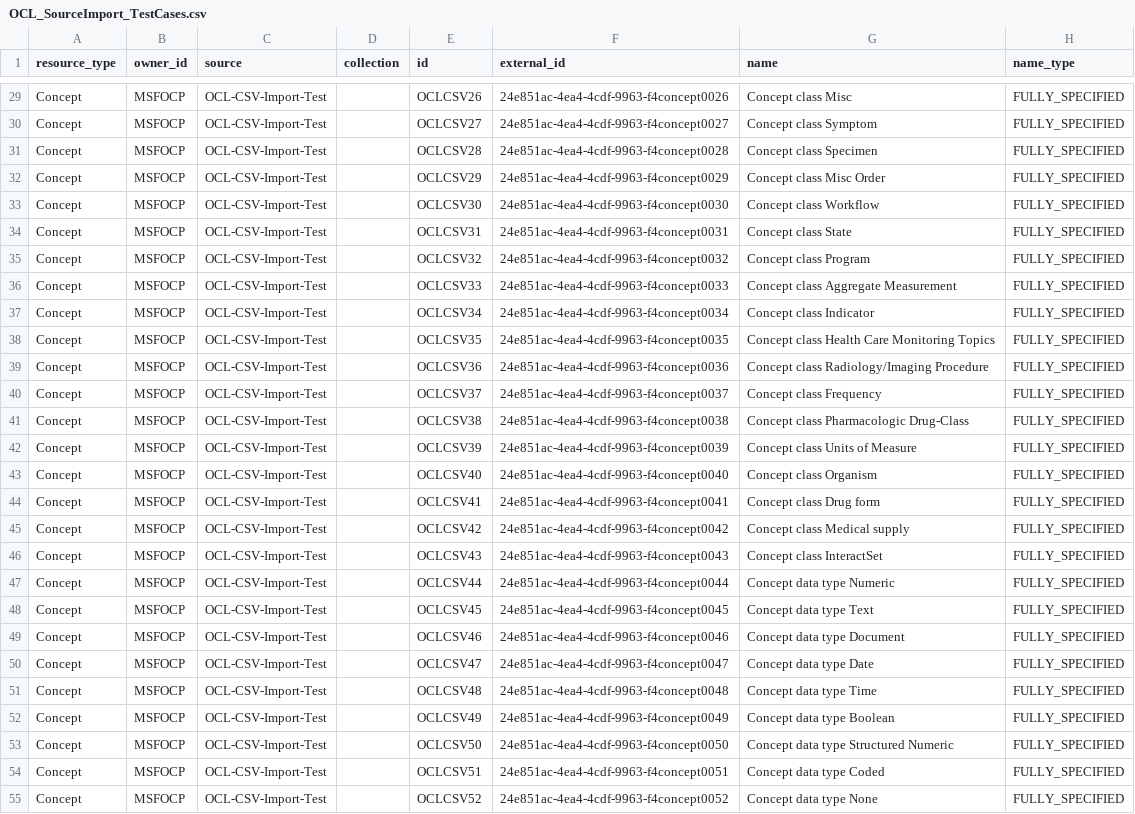
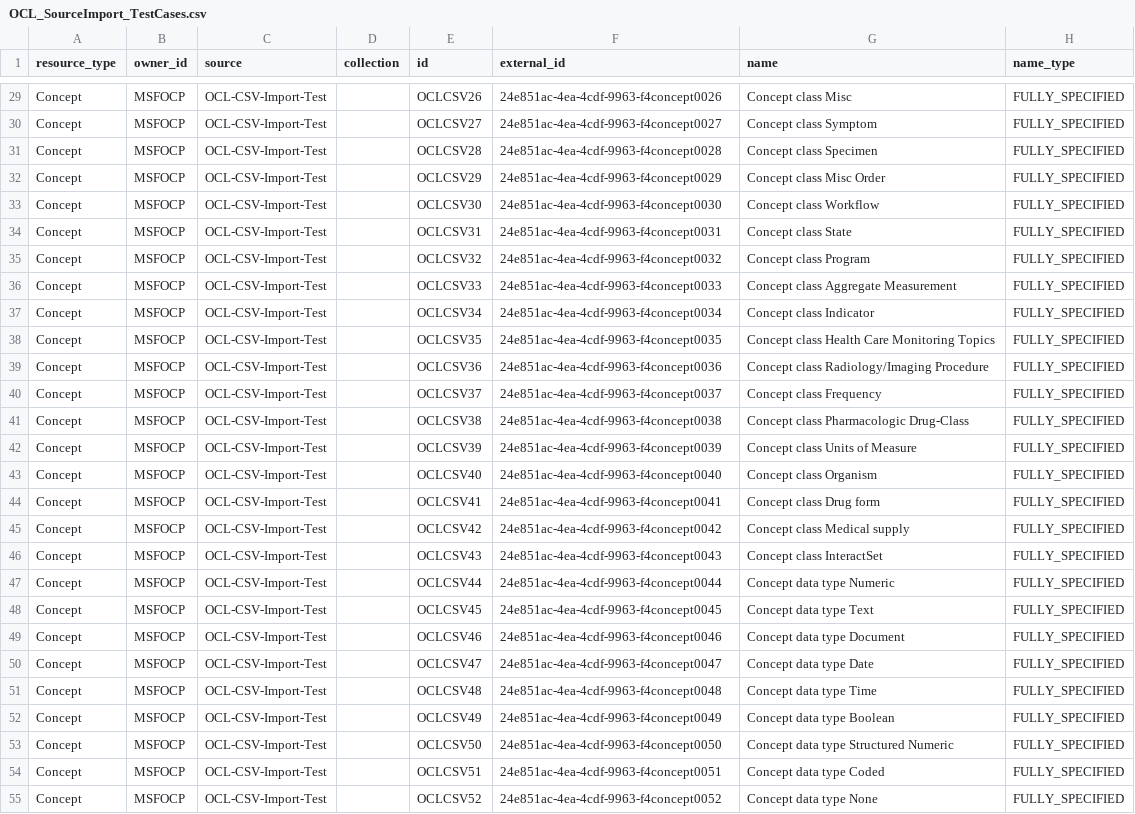
Before and after one commit to DWB-eHealth/msfocp-source, a CSV file: OCL_SourceImport_TestCases.csv, drawn as a sheet; only a part is shown, gaps mark what is left out; the diff covers the shown part only; the diff names each change by its address in the sheet, - before the commit and + after, or states it on an @@ line.

```diff
--- a/OCL_SourceImport_TestCases.csv
+++ b/OCL_SourceImport_TestCases.csv
-F29 (external_id): 24e851ac-4ea4-4cdf-9963-f4concept0026
+F29 (external_id): 24e851ac-4ea-4cdf-9963-f4concept0026
-F30 (external_id): 24e851ac-4ea4-4cdf-9963-f4concept0027
+F30 (external_id): 24e851ac-4ea-4cdf-9963-f4concept0027
-F31 (external_id): 24e851ac-4ea4-4cdf-9963-f4concept0028
+F31 (external_id): 24e851ac-4ea-4cdf-9963-f4concept0028
-F32 (external_id): 24e851ac-4ea4-4cdf-9963-f4concept0029
+F32 (external_id): 24e851ac-4ea-4cdf-9963-f4concept0029
-F33 (external_id): 24e851ac-4ea4-4cdf-9963-f4concept0030
+F33 (external_id): 24e851ac-4ea-4cdf-9963-f4concept0030
-F34 (external_id): 24e851ac-4ea4-4cdf-9963-f4concept0031
+F34 (external_id): 24e851ac-4ea-4cdf-9963-f4concept0031
-F35 (external_id): 24e851ac-4ea4-4cdf-9963-f4concept0032
+F35 (external_id): 24e851ac-4ea-4cdf-9963-f4concept0032
-F36 (external_id): 24e851ac-4ea4-4cdf-9963-f4concept0033
+F36 (external_id): 24e851ac-4ea-4cdf-9963-f4concept0033
-F37 (external_id): 24e851ac-4ea4-4cdf-9963-f4concept0034
+F37 (external_id): 24e851ac-4ea-4cdf-9963-f4concept0034
-F38 (external_id): 24e851ac-4ea4-4cdf-9963-f4concept0035
+F38 (external_id): 24e851ac-4ea-4cdf-9963-f4concept0035
-F39 (external_id): 24e851ac-4ea4-4cdf-9963-f4concept0036
+F39 (external_id): 24e851ac-4ea-4cdf-9963-f4concept0036
-F40 (external_id): 24e851ac-4ea4-4cdf-9963-f4concept0037
+F40 (external_id): 24e851ac-4ea-4cdf-9963-f4concept0037
-F41 (external_id): 24e851ac-4ea4-4cdf-9963-f4concept0038
+F41 (external_id): 24e851ac-4ea-4cdf-9963-f4concept0038
-F42 (external_id): 24e851ac-4ea4-4cdf-9963-f4concept0039
+F42 (external_id): 24e851ac-4ea-4cdf-9963-f4concept0039
-F43 (external_id): 24e851ac-4ea4-4cdf-9963-f4concept0040
+F43 (external_id): 24e851ac-4ea-4cdf-9963-f4concept0040
-F44 (external_id): 24e851ac-4ea4-4cdf-9963-f4concept0041
+F44 (external_id): 24e851ac-4ea-4cdf-9963-f4concept0041
-F45 (external_id): 24e851ac-4ea4-4cdf-9963-f4concept0042
+F45 (external_id): 24e851ac-4ea-4cdf-9963-f4concept0042
-F46 (external_id): 24e851ac-4ea4-4cdf-9963-f4concept0043
+F46 (external_id): 24e851ac-4ea-4cdf-9963-f4concept0043
-F47 (external_id): 24e851ac-4ea4-4cdf-9963-f4concept0044
+F47 (external_id): 24e851ac-4ea-4cdf-9963-f4concept0044
-F48 (external_id): 24e851ac-4ea4-4cdf-9963-f4concept0045
+F48 (external_id): 24e851ac-4ea-4cdf-9963-f4concept0045
-F49 (external_id): 24e851ac-4ea4-4cdf-9963-f4concept0046
+F49 (external_id): 24e851ac-4ea-4cdf-9963-f4concept0046
-F50 (external_id): 24e851ac-4ea4-4cdf-9963-f4concept0047
+F50 (external_id): 24e851ac-4ea-4cdf-9963-f4concept0047
-F51 (external_id): 24e851ac-4ea4-4cdf-9963-f4concept0048
+F51 (external_id): 24e851ac-4ea-4cdf-9963-f4concept0048
-F52 (external_id): 24e851ac-4ea4-4cdf-9963-f4concept0049
+F52 (external_id): 24e851ac-4ea-4cdf-9963-f4concept0049
-F53 (external_id): 24e851ac-4ea4-4cdf-9963-f4concept0050
+F53 (external_id): 24e851ac-4ea-4cdf-9963-f4concept0050
-F54 (external_id): 24e851ac-4ea4-4cdf-9963-f4concept0051
+F54 (external_id): 24e851ac-4ea-4cdf-9963-f4concept0051
-F55 (external_id): 24e851ac-4ea4-4cdf-9963-f4concept0052
+F55 (external_id): 24e851ac-4ea-4cdf-9963-f4concept0052
```
Also changed, not shown: 37 edited cells elsewhere in this file.
